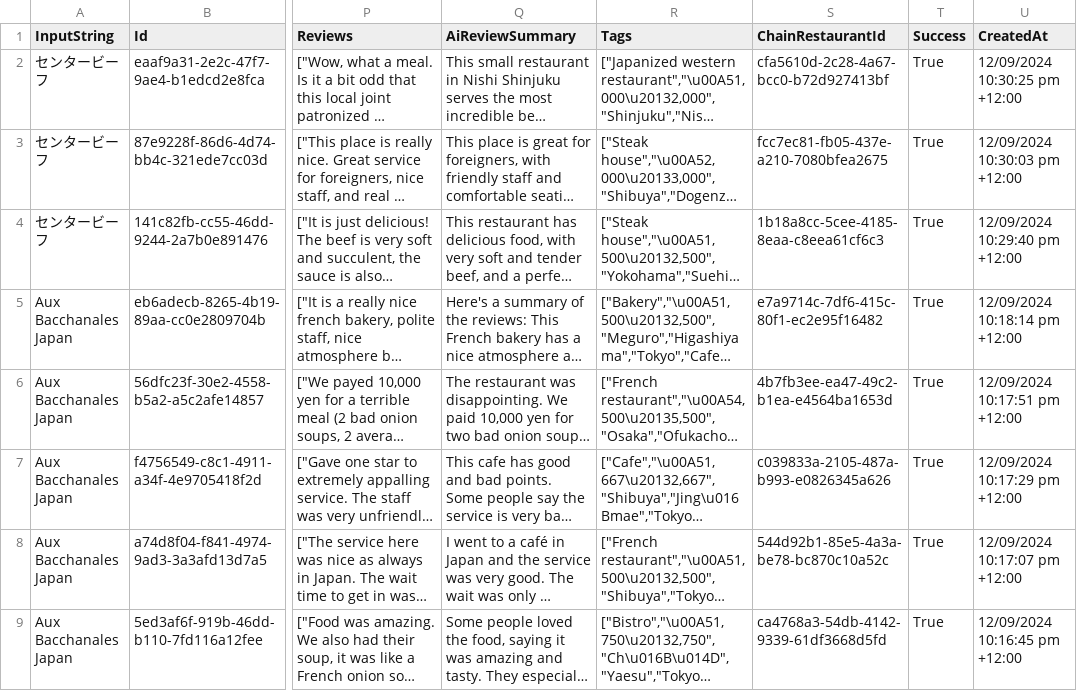
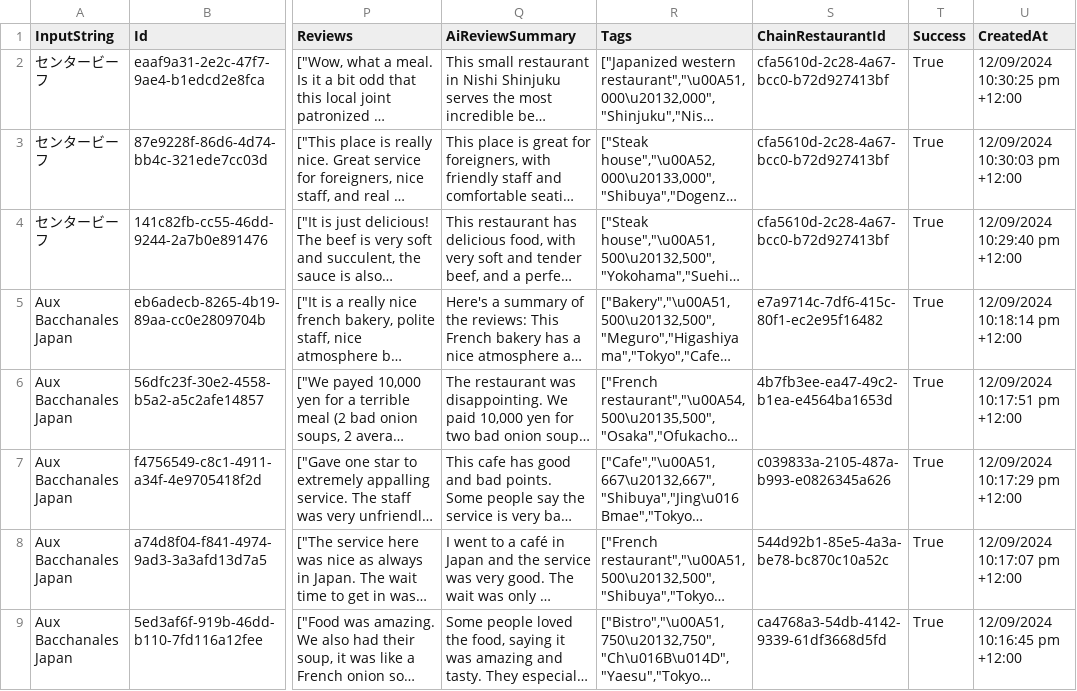
Before and after one commit to phballer11/Attractions_Viewer, a CSV file: public/data/japan_restaurants.csv, drawn as a sheet; only a part is shown, gaps mark what is left out; long unchanged cells end in …; the diff names each change by its address in the sheet, - before the commit and + after, or states it on an @@ line.

```diff
--- a/public/data/japan_restaurants.csv
+++ b/public/data/japan_restaurants.csv
-S3 (ChainRestaurantId): fcc7ec81-fb05-437e-a210-7080bfea2675
+S3 (ChainRestaurantId): cfa5610d-2c28-4a67-bcc0-b72d927413bf
-S4 (ChainRestaurantId): 1b18a8cc-5cee-4185-8eaa-c8eea61cf6c3
+S4 (ChainRestaurantId): cfa5610d-2c28-4a67-bcc0-b72d927413bf
```
Also changed, not shown: 1 other file.
